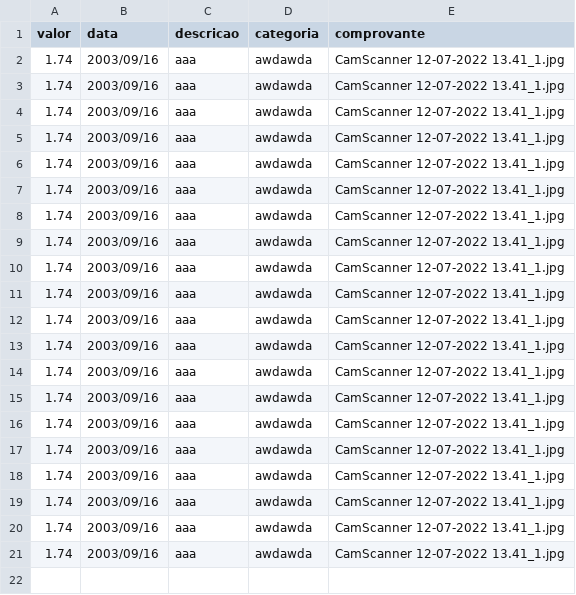
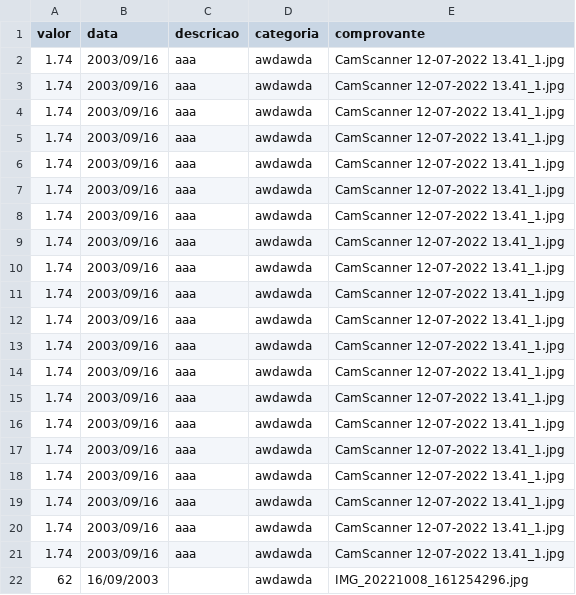
Before and after one commit to gabrielmacaubas/sistema-web-financas, a CSV file: sistemafinancas/receitas.csv, drawn as a sheet; the diff names each change by its address in the sheet, - before the commit and + after, or states it on an @@ line.

```diff
--- a/sistemafinancas/receitas.csv
+++ b/sistemafinancas/receitas.csv
+row 22: 62 | 16/09/2003 |  | awdawda | IMG_20221008_161254296.jpg
```
Also changed, not shown: 4 other files.
